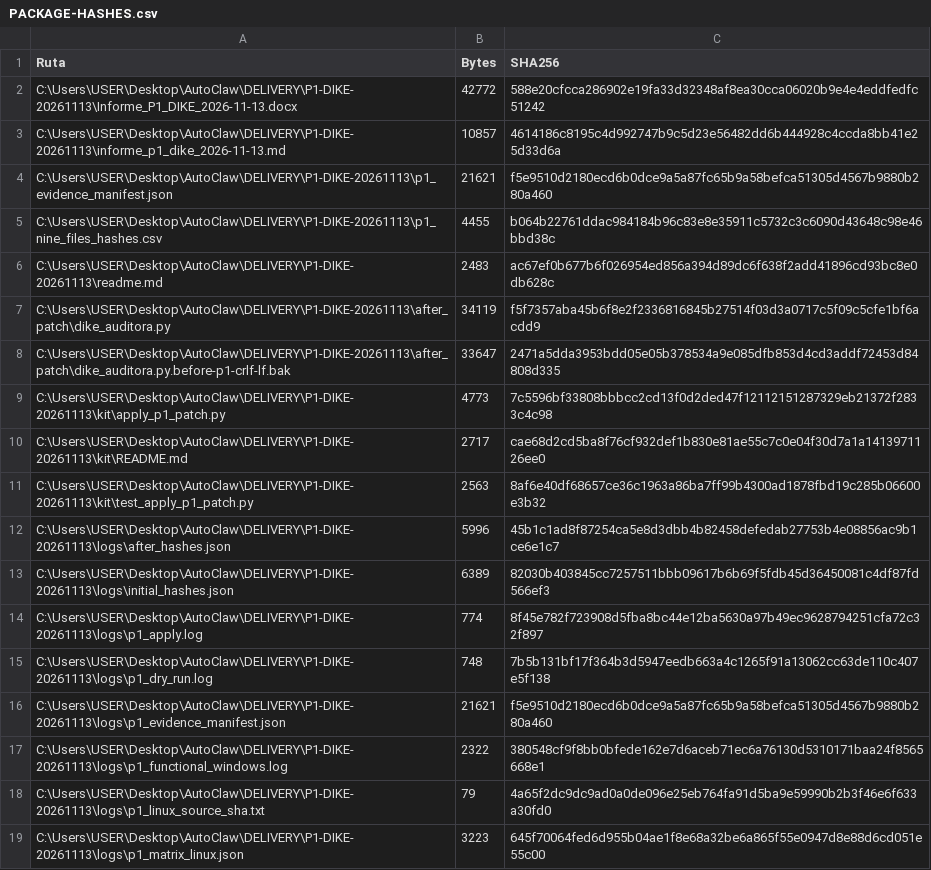
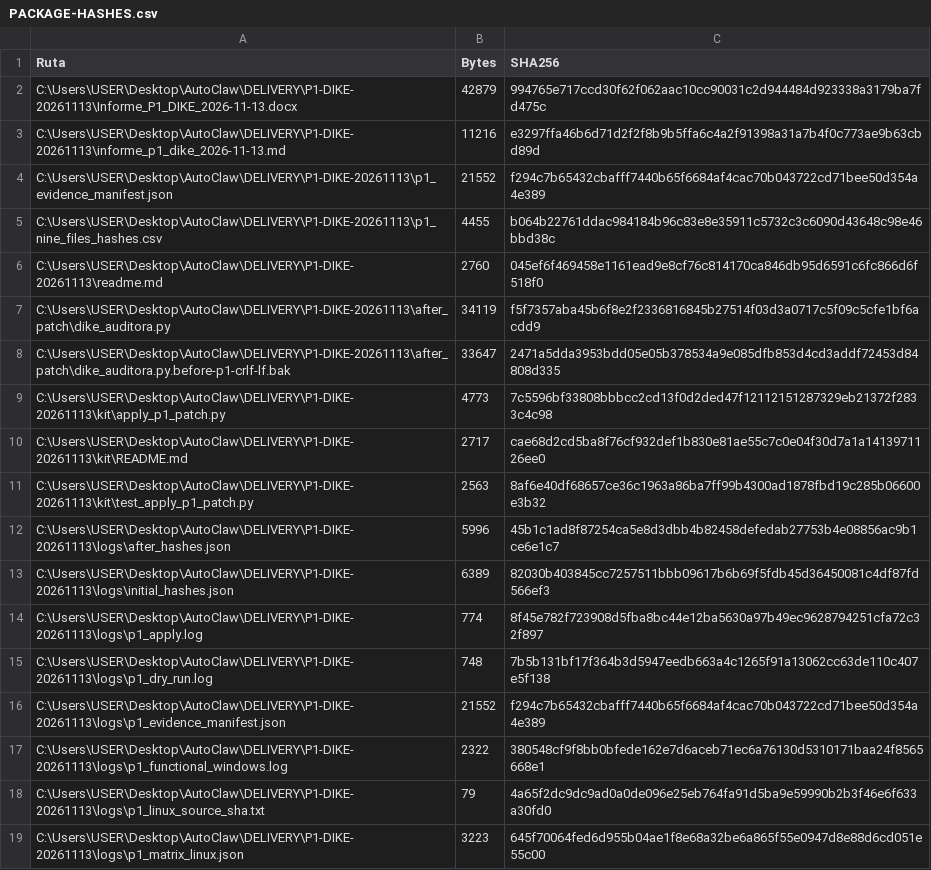
Before and after one commit to wmejiasbcn-tech/Will-AI-Project-Lab, a CSV file: P1-DIKE-20261113/PACKAGE-HASHES.csv, drawn as a sheet; only a part is shown.

Commit message:
P1 DIKE: sync DOCX, duplicate manifest and package hashes

```diff
--- a/P1-DIKE-20261113/PACKAGE-HASHES.csv
+++ b/P1-DIKE-20261113/PACKAGE-HASHES.csv
@@ -1,7 +1,7 @@
 "Ruta","Bytes","SHA256"
-"C:\Users\USER\Desktop\AutoClaw\DELIVERY\P1-DIKE-20261113\Informe_P1_DIKE_2026-11-13.docx","42772","588e20cfcca286902e19fa33d32348af8ea30cca06020b9e4e4eddfedfc51242"
-"C:\Users\USER\Desktop\AutoClaw\DELIVERY\P1-DIKE-20261113\informe_p1_dike_2026-11-13.md","10857","4614186c8195c4d992747b9c5d23e56482dd6b444928c4ccda8bb41e25d33d6a"
-"C:\Users\USER\Desktop\AutoClaw\DELIVERY\P1-DIKE-20261113\p1_evidence_manifest.json","21621","f5e9510d2180ecd6b0dce9a5a87fc65b9a58befca51305d4567b9880b280a460"
+"C:\Users\USER\Desktop\AutoClaw\DELIVERY\P1-DIKE-20261113\Informe_P1_DIKE_2026-11-13.docx","42879","994765e717ccd30f62f062aac10cc90031c2d944484d923338a3179ba7fd475c"
+"C:\Users\USER\Desktop\AutoClaw\DELIVERY\P1-DIKE-20261113\informe_p1_dike_2026-11-13.md","11216","e3297ffa46b6d71d2f2f8b9b5ffa6c4a2f91398a31a7b4f0c773ae9b63cbd89d"
+"C:\Users\USER\Desktop\AutoClaw\DELIVERY\P1-DIKE-20261113\p1_evidence_manifest.json","21552","f294c7b65432cbafff7440b65f6684af4cac70b043722cd71bee50d354a4e389"
 "C:\Users\USER\Desktop\AutoClaw\DELIVERY\P1-DIKE-20261113\p1_nine_files_hashes.csv","4455","b064b22761ddac984184b96c83e8e35911c5732c3c6090d43648c98e46bbd38c"
-"C:\Users\USER\Desktop\AutoClaw\DELIVERY\P1-DIKE-20261113\readme.md","2483","ac67ef0b677b6f026954ed856a394d89dc6f638f2add41896cd93bc8e0db628c"
+"C:\Users\USER\Desktop\AutoClaw\DELIVERY\P1-DIKE-20261113\readme.md","2760","045ef6f469458e1161ead9e8cf76c814170ca846db95d6591c6fc866d6f518f0"
 "C:\Users\USER\Desktop\AutoClaw\DELIVERY\P1-DIKE-20261113\after_patch\dike_auditora.py","34119","f5f7357aba45b6f8e2f2336816845b27514f03d3a0717c5f09c5cfe1bf6acdd9"
@@ -15,3 +15,3 @@
 "C:\Users\USER\Desktop\AutoClaw\DELIVERY\P1-DIKE-20261113\logs\p1_dry_run.log","748","7b5b131bf17f364b3d5947eedb663a4c1265f91a13062cc63de110c407e5f138"
-"C:\Users\USER\Desktop\AutoClaw\DELIVERY\P1-DIKE-20261113\logs\p1_evidence_manifest.json","21621","f5e9510d2180ecd6b0dce9a5a87fc65b9a58befca51305d4567b9880b280a460"
+"C:\Users\USER\Desktop\AutoClaw\DELIVERY\P1-DIKE-20261113\logs\p1_evidence_manifest.json","21552","f294c7b65432cbafff7440b65f6684af4cac70b043722cd71bee50d354a4e389"
 "C:\Users\USER\Desktop\AutoClaw\DELIVERY\P1-DIKE-20261113\logs\p1_functional_windows.log","2322","380548cf9f8bb0bfede162e7d6aceb71ec6a76130d5310171baa24f8565668e1"
```
Also changed, not shown: 2 other files.
